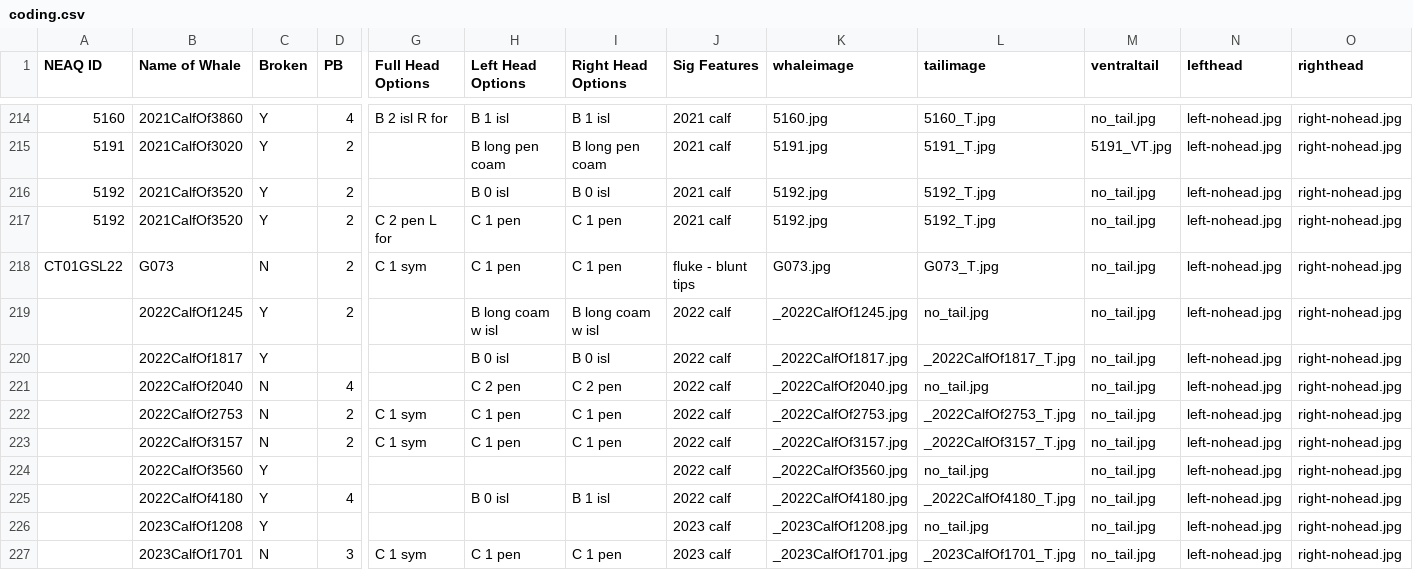
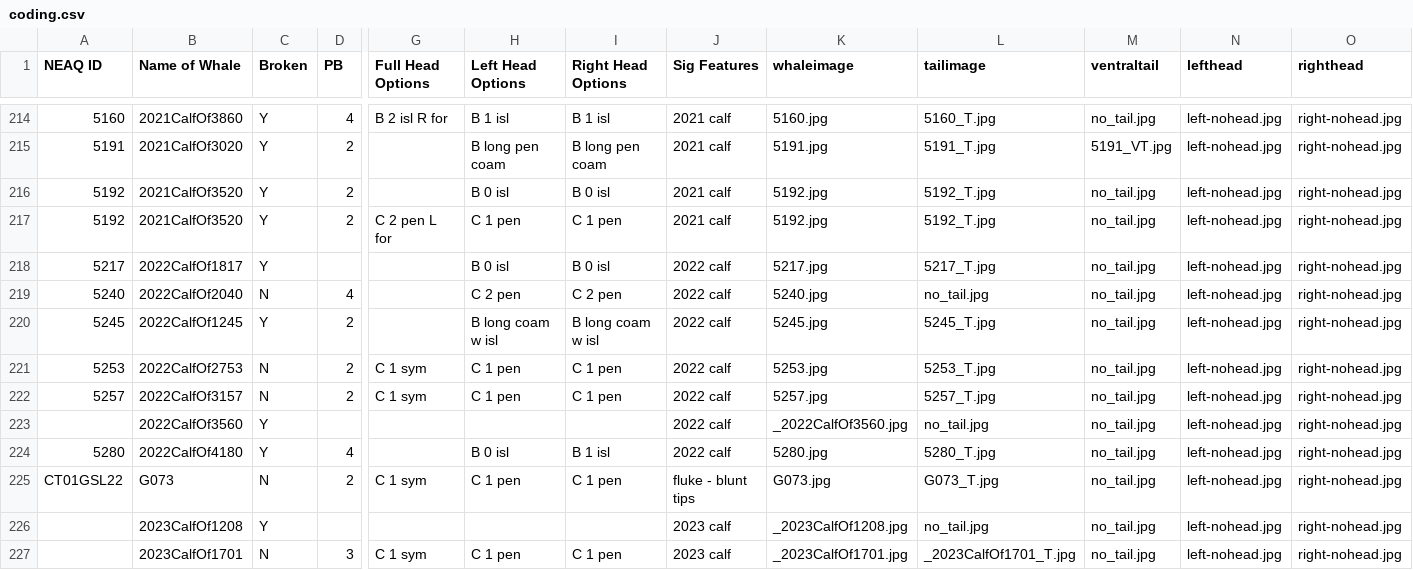
Before and after one commit to lizthompson07/DFO_IDapp, a CSV file: coding.csv, drawn as a sheet; only a part is shown, gaps mark what is left out; removed rows and columns are numbered as before the commit, all else as after; rows hold the shown columns only; the diff names each change by its address in the sheet, - before the commit and + after, or states it on an @@ line.

Commit message:
2022 name updates

```diff
--- a/coding.csv
+++ b/coding.csv
+row 218: 5217 | 2022CalfOf1817 | Y |  |  | B 0 isl | B 0 isl | 2022 calf | 5217.jpg | 5217_T.jpg | no_tail.jpg | left-nohead.jpg | right-nohead.jpg
+row 219: 5240 | 2022CalfOf2040 | N | 4 |  | C 2 pen | C 2 pen | 2022 calf | 5240.jpg | no_tail.jpg | no_tail.jpg | left-nohead.jpg | right-nohead.jpg
+row 220: 5245 | 2022CalfOf1245 | Y | 2 |  | B long coam w isl | B long coam w isl | 2022 calf | 5245.jpg | 5245_T.jpg | no_tail.jpg | left-nohead.jpg | right-nohead.jpg
+row 221: 5253 | 2022CalfOf2753 | N | 2 | C 1 sym | C 1 pen | C 1 pen | 2022 calf | 5253.jpg | 5253_T.jpg | no_tail.jpg | left-nohead.jpg | right-nohead.jpg
+row 222: 5257 | 2022CalfOf3157 | N | 2 | C 1 sym | C 1 pen | C 1 pen | 2022 calf | 5257.jpg | 5257_T.jpg | no_tail.jpg | left-nohead.jpg | right-nohead.jpg
@@ row 224 moved to row 223: 2022CalfOf3560 @@
+row 224: 5280 | 2022CalfOf4180 | Y | 4 |  | B 0 isl | B 1 isl | 2022 calf | 5280.jpg | 5280_T.jpg | no_tail.jpg | left-nohead.jpg | right-nohead.jpg
-row 219:  | 2022CalfOf1245 | Y | 2 |  | B long coam w isl | B long coam w isl | 2022 calf | _2022CalfOf1245.jpg | no_tail.jpg | no_tail.jpg | left-nohead.jpg | right-nohead.jpg
-row 220:  | 2022CalfOf1817 | Y |  |  | B 0 isl | B 0 isl | 2022 calf | _2022CalfOf1817.jpg | _2022CalfOf1817_T.jpg | no_tail.jpg | left-nohead.jpg | right-nohead.jpg
-row 221:  | 2022CalfOf2040 | N | 4 |  | C 2 pen | C 2 pen | 2022 calf | _2022CalfOf2040.jpg | no_tail.jpg | no_tail.jpg | left-nohead.jpg | right-nohead.jpg
-row 222:  | 2022CalfOf2753 | N | 2 | C 1 sym | C 1 pen | C 1 pen | 2022 calf | _2022CalfOf2753.jpg | _2022CalfOf2753_T.jpg | no_tail.jpg | left-nohead.jpg | right-nohead.jpg
-row 223:  | 2022CalfOf3157 | N | 2 | C 1 sym | C 1 pen | C 1 pen | 2022 calf | _2022CalfOf3157.jpg | _2022CalfOf3157_T.jpg | no_tail.jpg | left-nohead.jpg | right-nohead.jpg
-row 225:  | 2022CalfOf4180 | Y | 4 |  | B 0 isl | B 1 isl | 2022 calf | _2022CalfOf4180.jpg | _2022CalfOf4180_T.jpg | no_tail.jpg | left-nohead.jpg | right-nohead.jpg
```
Also changed, not shown: 12 other files.
